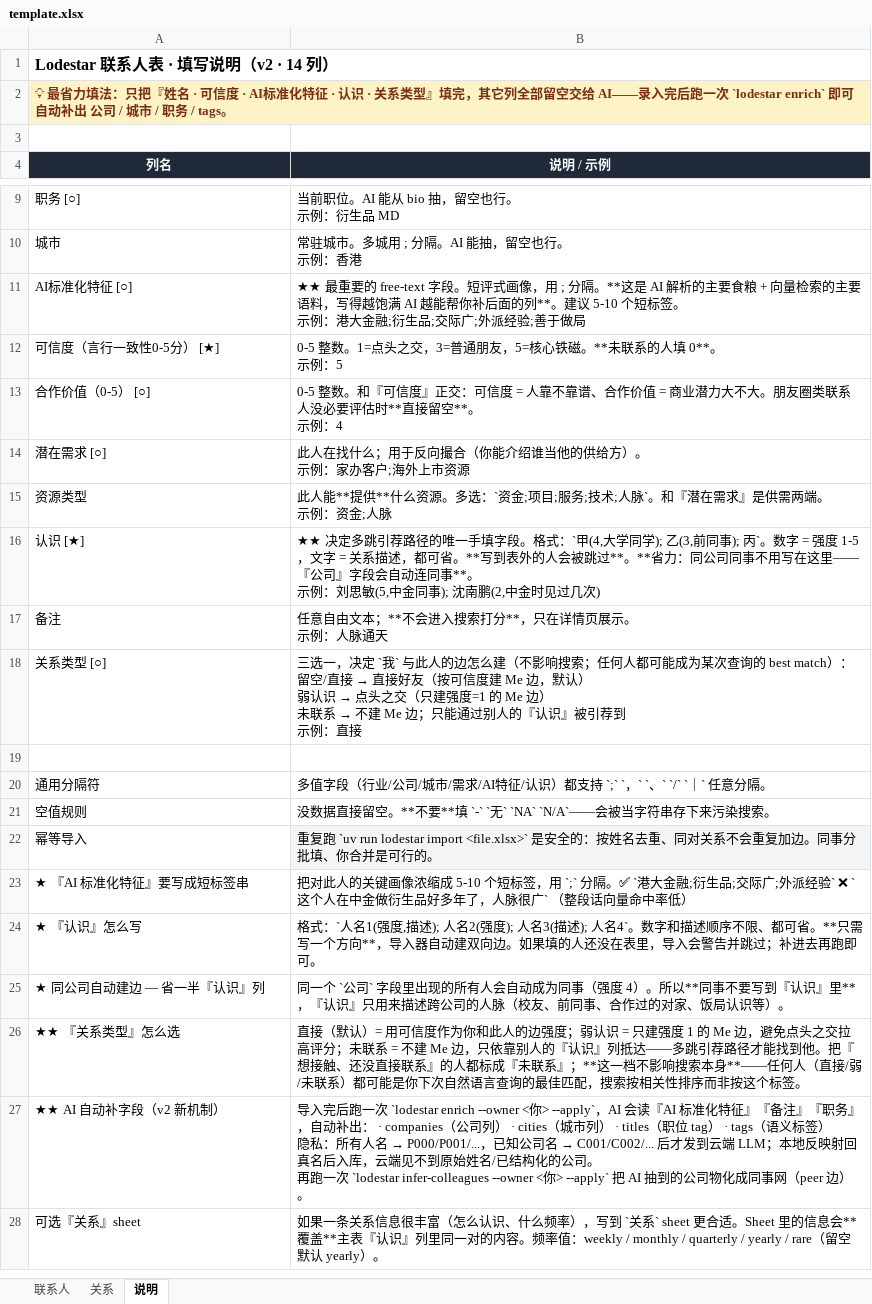
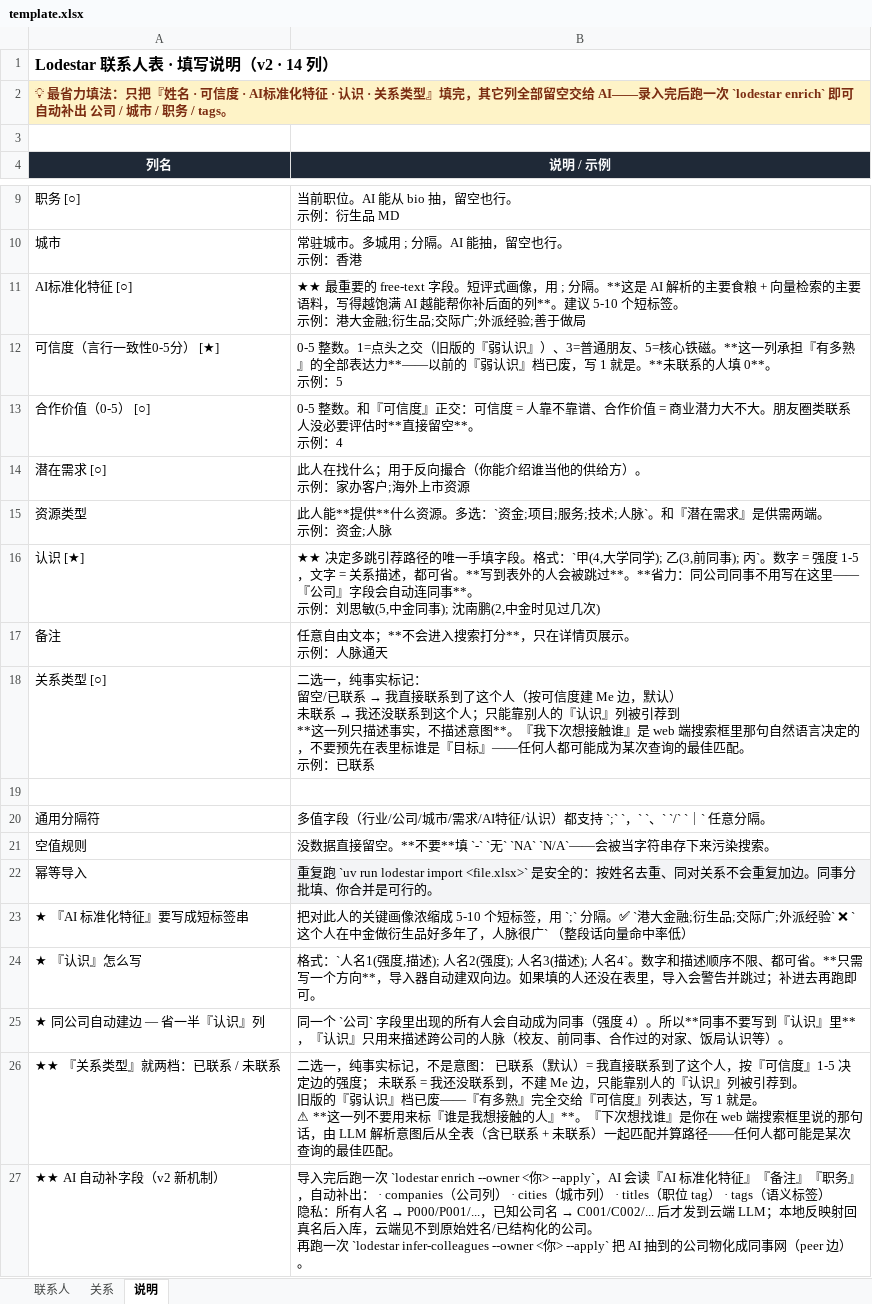
Before and after one commit to Mirac-Le/lodestar, an Excel workbook: examples/template.xlsx, sheet 说明, drawn as a sheet; only a part is shown, gaps mark what is left out; the shorter side is filled out with more unchanged rows; values as stored, in another font and other column widths than the file's, no borders; removed rows and columns are numbered as before the commit, all else as after; ↵ is a line break in a cell; the diff names each change by its address in the sheet, - before the commit and + after, or states it on an @@ line.

```diff
--- a/examples/template.xlsx (sheet 说明)
+++ b/examples/template.xlsx (sheet 说明)
-B12 (说明 / 示例): …点头之交，3=普通朋友，5=核心铁磁。**未联…
+B12 (说明 / 示例): …点头之交（旧版的『弱认识』）、3=普通朋友、5=核心铁磁。**这一列承担『有多熟』的全部表达力**——以前的『弱认识』档已废，写 1 就是。**未联…
@@ B18 (说明 / 示例): 三选一，决定 `我` 与此人的边怎么建（不影响搜索；任何人都可能成为某次查询的 best match）： ↵ 留空/直接 → 直接好友（按可信度建 Me 边，默认） ↵ 弱认识 → 点头之交（只建强度=1 的 Me 边） ↵ 未联系 → 不建 Me 边；只能通过别人的『认识』被引荐到 ↵ 示例：直接 → 二选一，纯事实标记： ↵ 留空/已联系 → 我直接联系到了这个人（按可信度建 Me 边，默认） ↵ 未联系 → 我还没联系到这个人；只能靠别人的『认识』列被引荐到 ↵ **这一列只描述事实，不描述意图**。『我下次想接触谁』是 web 端搜索框里那句自然语言决定的，不要预先在表里标谁是『目标』——任何人都可能成为某次查询的最佳匹配。 ↵ 示例：已联系 @@
-row 26: ★★ 『关系类型』怎么选 | 直接（默认）= 用可信度作为你和此人的边强度；弱认识 = 只建强度 1 的 Me 边，避免点头之交拉高评分；未联系 = 不建 Me 边，只依靠别人的『认识』列抵达——多跳引荐路径才能找到他。把『想接触、还没直接联系』的人都标成『未联系』；**这一档不影响搜索本身**——任何人（直接/弱/未联系）都可能是你下次自然语言查询的最佳匹配，搜索按相关性排序而非按这个标签。
+row 26: ★★ 『关系类型』就两档：已联系 / 未联系 | 二选一，纯事实标记，不是意图： 已联系（默认）= 我直接联系到了这个人，按『可信度』1-5 决定边的强度； 未联系 = 我还没联系到，不建 Me 边，只能靠别人的『认识』列被引荐到。 ↵ 旧版的『弱认识』档已废——『有多熟』完全交给『可信度』列表达，写 1 就是。 ↵ ⚠ **这一列不要用来标『谁是我想接触的人』**。『下次想找谁』是你在 web 端搜索框里说的那句话，由 LLM 解析意图后从全表（含已联系 + 未联系）一起匹配并算路径——任何人都可能是某次查询的最佳匹配。
```
Also changed, not shown: sheet 联系人, examples/demo_network.xlsx, 9 other files.
